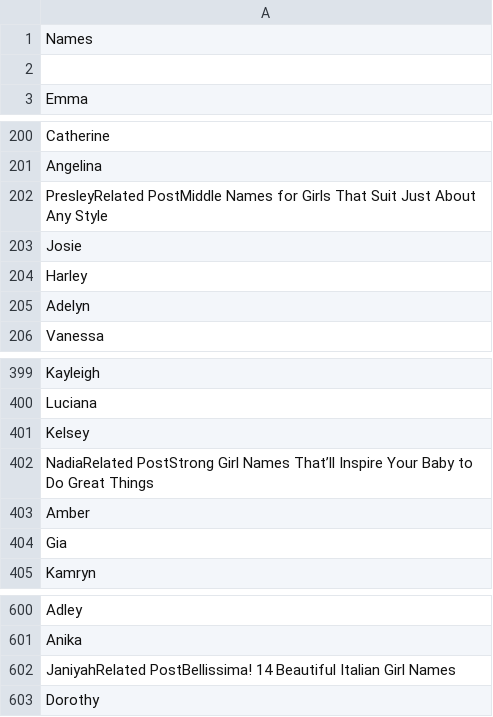
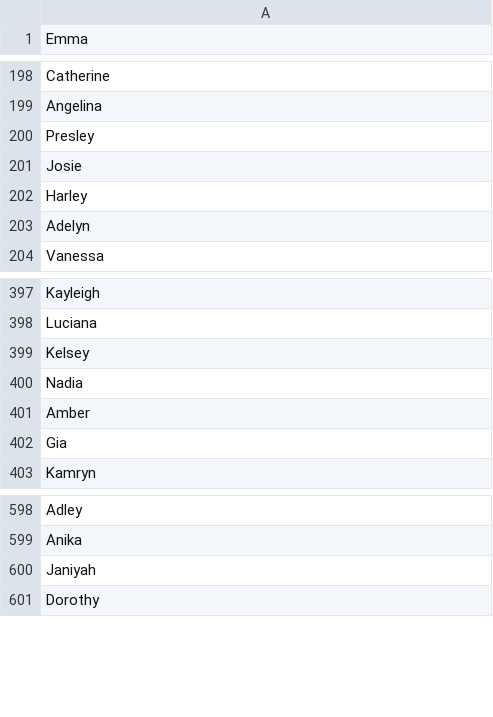
Before and after one commit to Amonteverde04/Babies-Program, a CSV file: babyScrapeGirl/babyScrape.py/babyGirlNames.csv, drawn as a sheet; only a part is shown, gaps mark what is left out; removed rows and columns are numbered as before the commit, all else as after; the diff names each change by its address in the sheet, - before the commit and + after, or states it on an @@ line.

```diff
--- a/babyScrapeGirl/babyScrape.py/babyGirlNames.csv
+++ b/babyScrapeGirl/babyScrape.py/babyGirlNames.csv
-row 1: Names
-row 2: (empty)
-A200: PresleyRelated PostMiddle Names for Girls That Suit Just About Any Style
+A200: Presley
-A400: NadiaRelated PostStrong Girl Names That’ll Inspire Your Baby to Do Great Things
+A400: Nadia
-A600: JaniyahRelated PostBellissima! 14 Beautiful Italian Girl Names
+A600: Janiyah
```
Also changed, not shown: babyScrapeBoy/babyBoyNames.csv, 10 other files.
